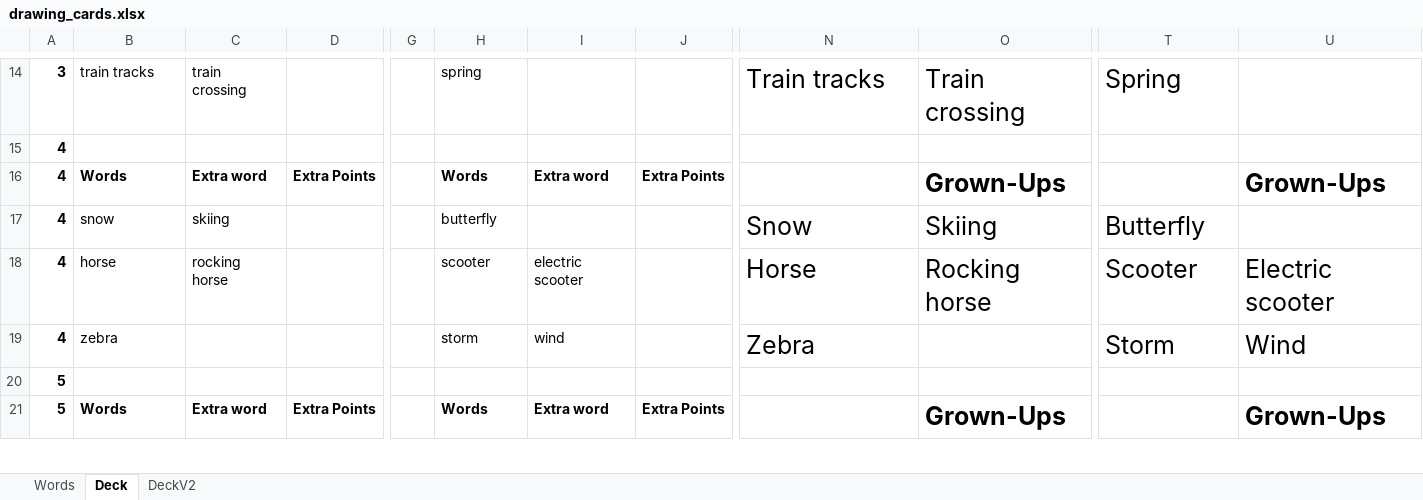
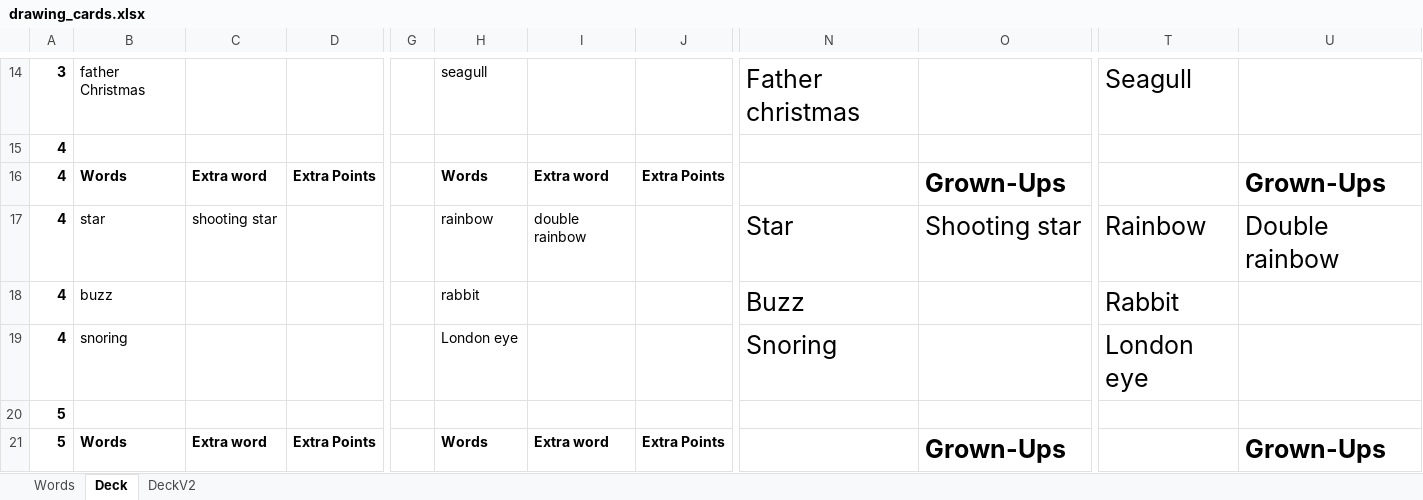
Before and after one commit to jceresearch/drawing_cards, an Excel workbook: drawing_cards.xlsx, sheet Deck, drawn as a sheet; only a part is shown, gaps mark what is left out; values as stored, in another font and other column widths than the file's, no borders; the diff covers the shown part only; the diff names each change by its address in the sheet, - before the commit and + after, or states it on an @@ line.

```diff
--- a/drawing_cards.xlsx (sheet Deck)
+++ b/drawing_cards.xlsx (sheet Deck)
-B14: train tracks
+B14: father Christmas
-C14: train crossing
+C14: (empty)
-H14: spring
+H14: seagull
-N14: Train tracks
+N14: Father christmas
-O14: Train crossing
+O14: (empty)
-T14: Spring
+T14: Seagull
-B17: snow
+B17: star
-C17: skiing
+C17: shooting star
-H17: butterfly
+H17: rainbow
-I17: (empty)
+I17: double rainbow
-N17: Snow
+N17: Star
-O17: Skiing
+O17: Shooting star
-T17: Butterfly
+T17: Rainbow
-U17: (empty)
+U17: Double rainbow
-B18: horse
+B18: buzz
-C18: rocking horse
+C18: (empty)
-H18: scooter
+H18: rabbit
-I18: electric scooter
+I18: (empty)
-N18: Horse
+N18: Buzz
-O18: Rocking horse
+O18: (empty)
-T18: Scooter
+T18: Rabbit
-U18: Electric scooter
+U18: (empty)
-B19: zebra
+B19: snoring
-H19: storm
+H19: London eye
-I19: wind
+I19: (empty)
-N19: Zebra
+N19: Snoring
-T19: Storm
+T19: London eye
-U19: Wind
+U19: (empty)
```
Also changed, not shown: 4 added rows, 4 removed rows and 286 edited cells elsewhere in this sheet, sheet Words, sheet DeckV2, formulas that keep their value, hidden cells.
